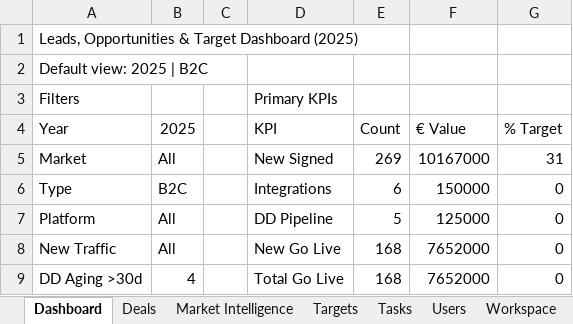
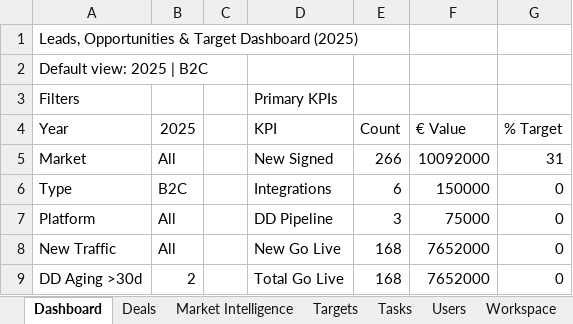
Before and after one commit to comercial24122025-blip/SalesRep, an Excel workbook: data/pipeline-command-center.xlsx, sheet Dashboard, drawn as a sheet; values as stored, in another font and other column widths than the file's, no borders; the diff names each change by its address in the sheet, - before the commit and + after, or states it on an @@ line.

```diff
--- a/data/pipeline-command-center.xlsx (sheet Dashboard)
+++ b/data/pipeline-command-center.xlsx (sheet Dashboard)
-E5 (Count): 269
+E5 (Count): 266
-F5 (€ Value): 10167000
+F5 (€ Value): 10092000
-E7 (Count): 5
+E7 (Count): 3
-F7 (€ Value): 125000
+F7 (€ Value): 75000
-B9 (2025): 4
+B9 (2025): 2
```
Also changed, not shown: sheet Deals, 2 other files.
